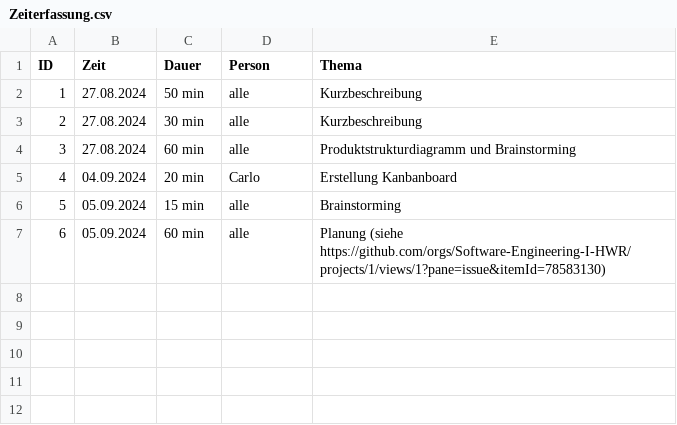
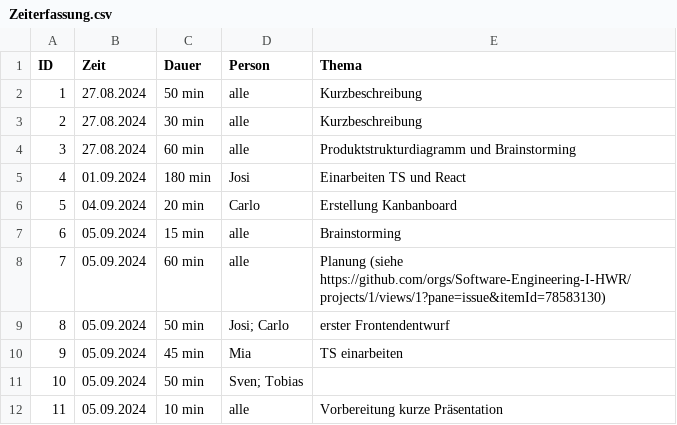
Before and after one commit to Software-Engineering-I-HWR/GourmetGuide, a CSV file: Zeiterfassung.csv, drawn as a sheet; addresses are those after the commit; the diff names each change by its address in the sheet, - before the commit and + after, or states it on an @@ line.

Commit message:
Update Zeiterfassung.csv

```diff
--- a/Zeiterfassung.csv
+++ b/Zeiterfassung.csv
+row 5: 4 | 01.09.2024 | 180 min | Josi | Einarbeiten TS und React
@@ column A (ID) renumbered between rows 6 and 8 @@
+row 9: 8 | 05.09.2024 | 50 min | Josi; Carlo | erster Frontendentwurf
+row 10: 9 | 05.09.2024 | 45 min | Mia | TS einarbeiten
+row 11: 10 | 05.09.2024 | 50 min | Sven; Tobias
+row 12: 11 | 05.09.2024 | 10 min | alle | Vorbereitung kurze Präsentation
```
